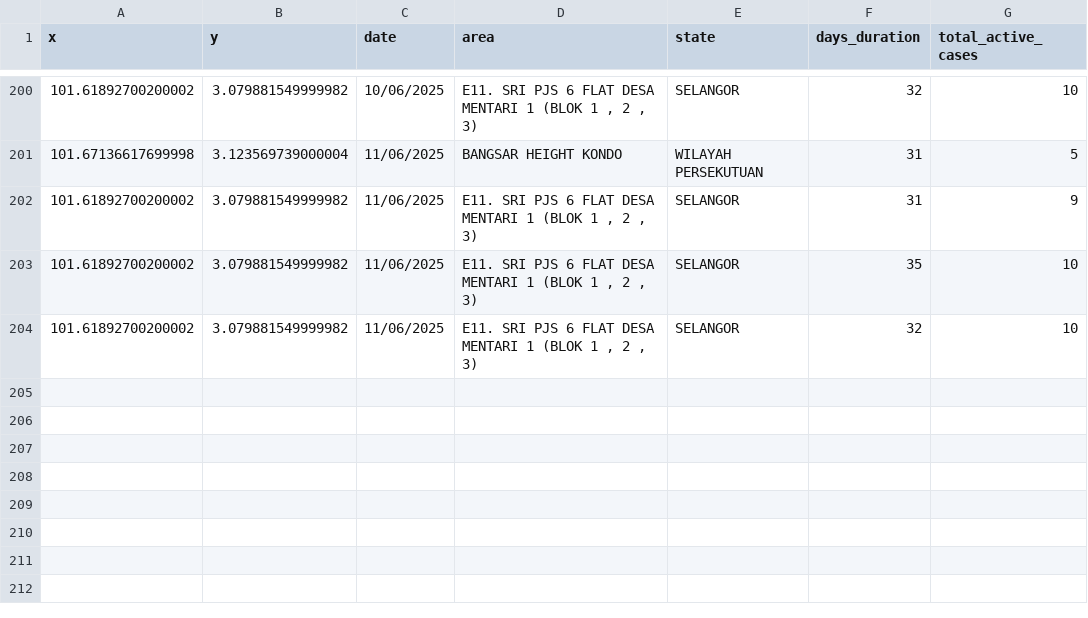
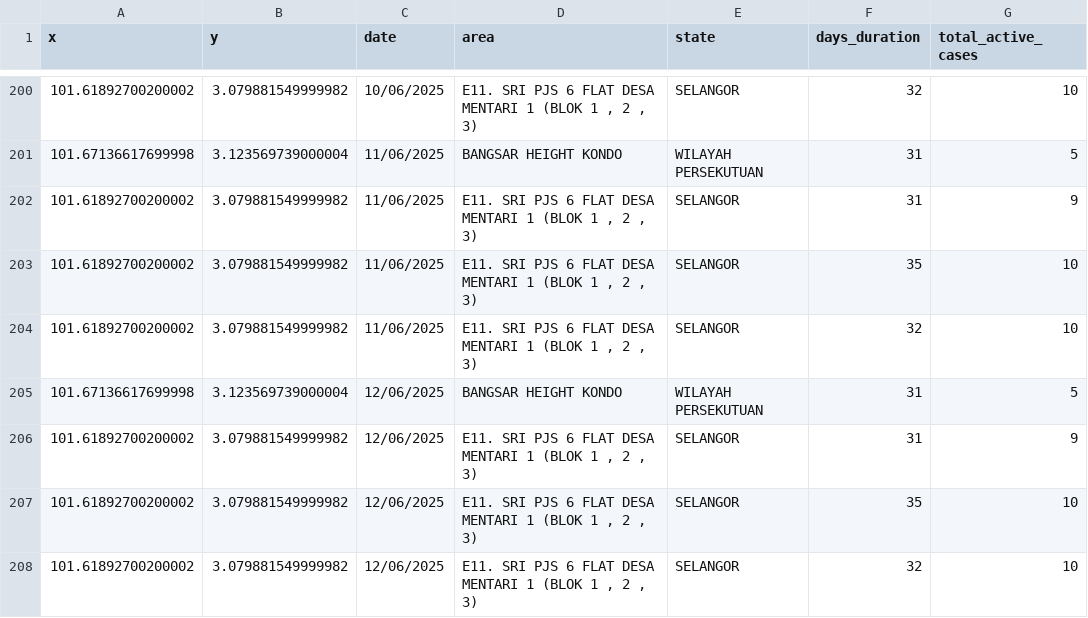
Before and after one commit to adamarbain/DailyScrapDengueData, a CSV file: dengue_hotspot.csv, drawn as a sheet; only a part is shown, gaps mark what is left out; the diff names each change by its address in the sheet, - before the commit and + after, or states it on an @@ line.

```diff
--- a/dengue_hotspot.csv
+++ b/dengue_hotspot.csv
+row 205: 101.67136617699998 | 3.123569739000004 | 12/06/2025 | BANGSAR HEIGHT KONDO | WILAYAH PERSEKUTUAN | 31 | 5
+row 206: 101.61892700200002 | 3.079881549999982 | 12/06/2025 | E11. SRI PJS 6 FLAT DESA MENTARI 1 (BLOK 1 , 2 , 3) | SELANGOR | 31 | 9
+row 207: 101.61892700200002 | 3.079881549999982 | 12/06/2025 | E11. SRI PJS 6 FLAT DESA MENTARI 1 (BLOK 1 , 2 , 3) | SELANGOR | 35 | 10
+row 208: 101.61892700200002 | 3.079881549999982 | 12/06/2025 | E11. SRI PJS 6 FLAT DESA MENTARI 1 (BLOK 1 , 2 , 3) | SELANGOR | 32 | 10
```
Also changed, not shown: active_dengue.csv.
